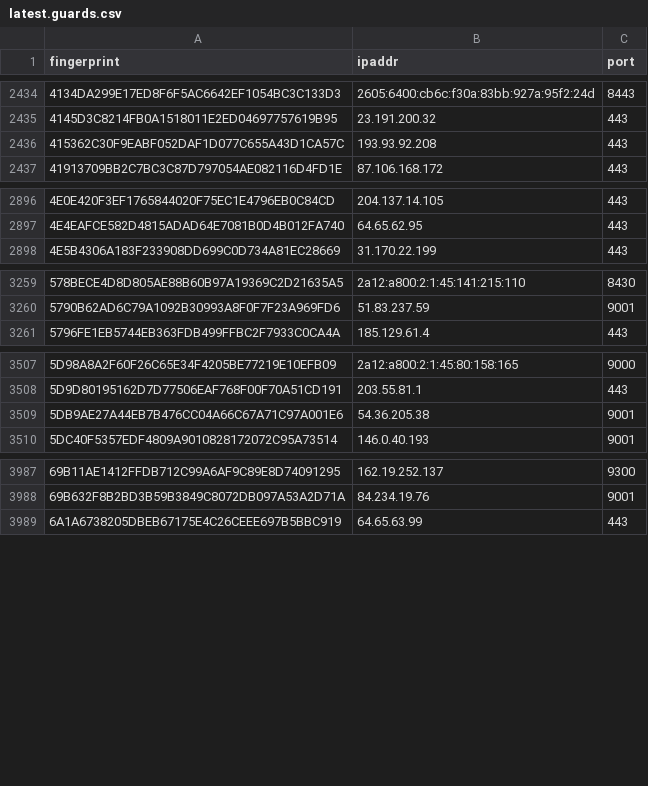
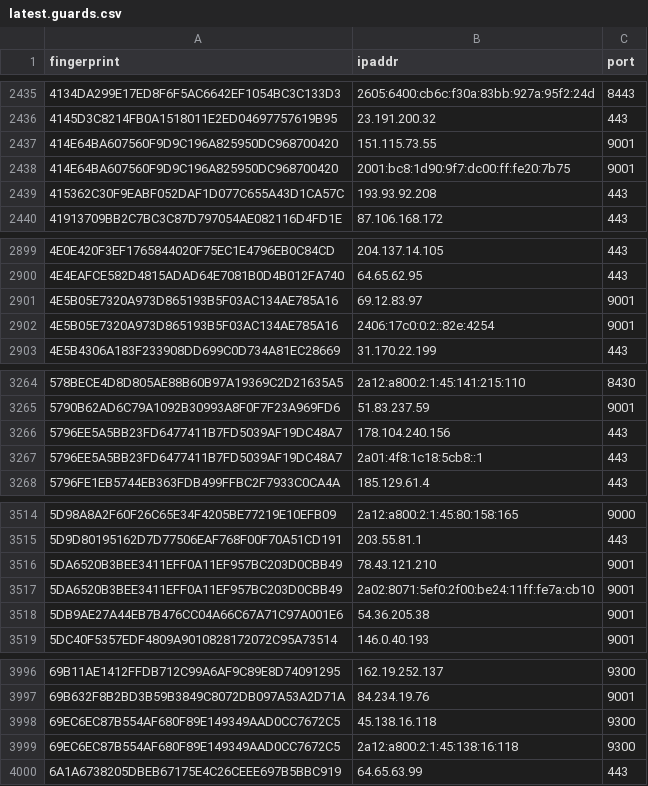
Before and after one commit to sec-js/tor-nodes, a CSV file: latest.guards.csv, drawn as a sheet; only a part is shown, gaps mark what is left out; the diff covers the shown part only; the diff names each change by its address in the sheet, - before the commit and + after, or states it on an @@ line.

```diff
--- a/latest.guards.csv
+++ b/latest.guards.csv
+row 2437: 414E64BA607560F9D9C196A825950DC968700420 | 151.115.73.55 | 9001
+row 2438: 414E64BA607560F9D9C196A825950DC968700420 | 2001:bc8:1d90:9f7:dc00:ff:fe20:7b75 | 9001
+row 2901: 4E5B05E7320A973D865193B5F03AC134AE785A16 | 69.12.83.97 | 9001
+row 2902: 4E5B05E7320A973D865193B5F03AC134AE785A16 | 2406:17c0:0:2::82e:4254 | 9001
+row 3266: 5796EE5A5BB23FD6477411B7FD5039AF19DC48A7 | 178.104.240.156 | 443
+row 3267: 5796EE5A5BB23FD6477411B7FD5039AF19DC48A7 | 2a01:4f8:1c18:5cb8::1 | 443
+row 3516: 5DA6520B3BEE3411EFF0A11EF957BC203D0CBB49 | 78.43.121.210 | 9001
+row 3517: 5DA6520B3BEE3411EFF0A11EF957BC203D0CBB49 | 2a02:8071:5ef0:2f00:be24:11ff:fe7a:cb10 | 9001
+row 3998: 69EC6EC87B554AF680F89E149349AAD0CC7672C5 | 45.138.16.118 | 9300
+row 3999: 69EC6EC87B554AF680F89E149349AAD0CC7672C5 | 2a12:a800:2:1:45:138:16:118 | 9300
```
Also changed, not shown: 8 added rows and 2 removed rows elsewhere in this file, latest.all.csv, latest.exits.csv.
